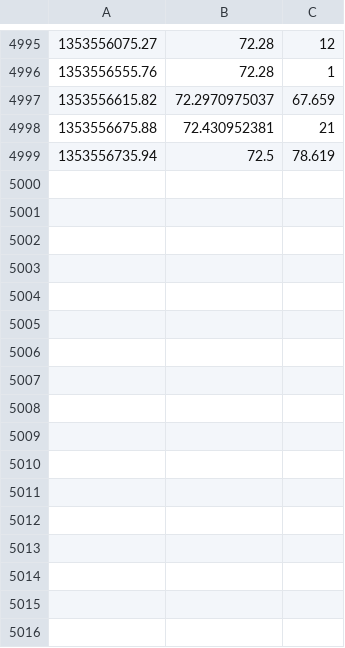
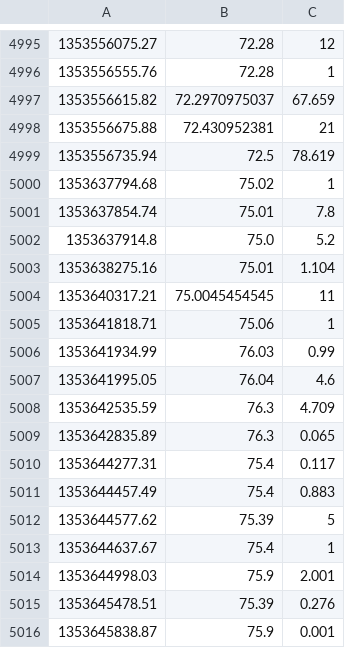
Before and after one commit to Pascal66/ga-bitbot, a CSV file: datafeed/bcfeed_btcnCNY_1min.csv, drawn as a sheet; only a part is shown, gaps mark what is left out.

```diff
--- a/datafeed/bcfeed_btcnCNY_1min.csv
+++ b/datafeed/bcfeed_btcnCNY_1min.csv
@@ -4999 +4999,18 @@
 1353556735.94,72.5,78.619
+1353637794.68,75.02,1
+1353637854.74,75.01,7.8
+1353637914.8,75.0,5.2
+1353638275.16,75.01,1.104
+1353640317.21,75.0045454545,11
+1353641818.71,75.06,1
+1353641934.99,76.03,0.99
+1353641995.05,76.04,4.6
+1353642535.59,76.3,4.709
+1353642835.89,76.3,0.065
+1353644277.31,75.4,0.117
+1353644457.49,75.4,0.883
+1353644577.62,75.39,5
+1353644637.67,75.4,1
+1353644998.03,75.9,2.001
+1353645478.51,75.39,0.276
+1353645838.87,75.9,0.001
```
Also changed, not shown: datafeed/bcfeed_bitmarketEUR_1min.csv, datafeed/bcfeed_virtexCAD_1min.csv, 24 other files.
